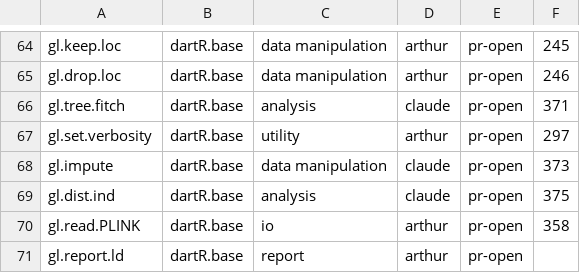
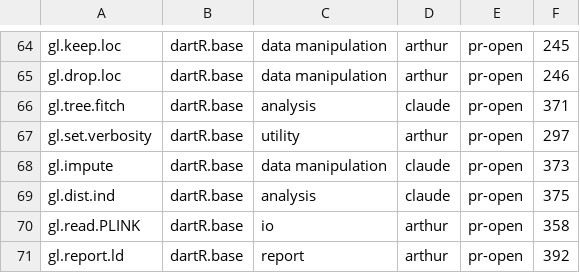
Before and after one commit to green-striped-gecko/dartR.base, a CSV file: function-review/manifest.csv, drawn as a sheet; only a part is shown, gaps mark what is left out.

Commit message:
gl.report.ld review: record PR 392 in manifest and report outcome

```diff
--- a/function-review/manifest.csv
+++ b/function-review/manifest.csv
@@ -70,2 +70,2 @@ gl.dist.ind,dartR.base,analysis,claude,pr-open,375
 gl.read.PLINK,dartR.base,io,arthur,pr-open,358
-gl.report.ld,dartR.base,report,arthur,pr-open,
+gl.report.ld,dartR.base,report,arthur,pr-open,392
```
Also changed, not shown: 1 other file.
